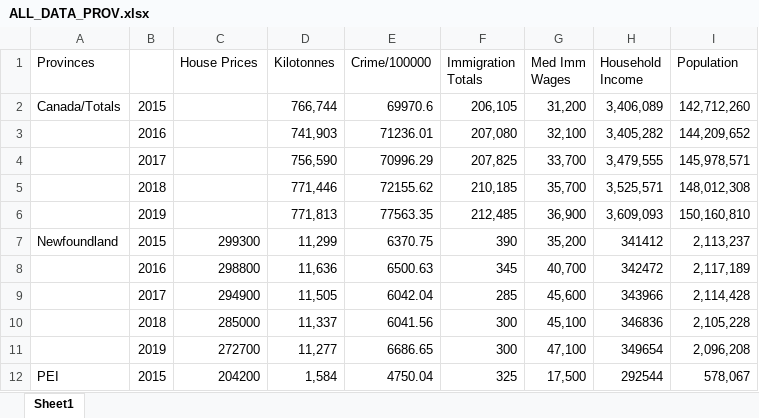
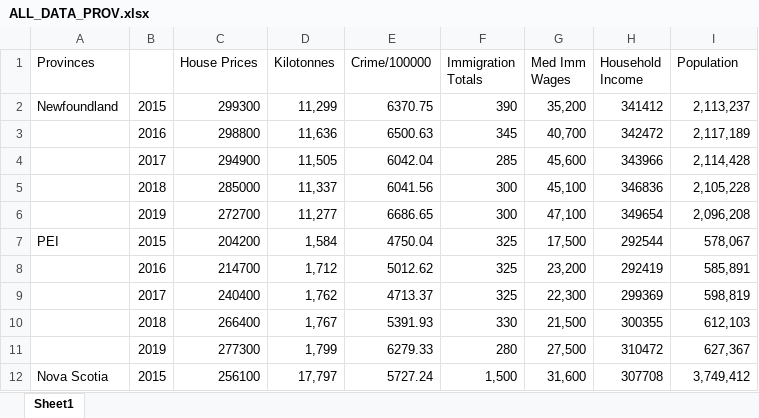
Before and after one commit to tahczeban/CANADIAN_REAL_ESTATE_PRICES, an Excel workbook: Data by Year:Prov:TOTALS/Data by Year_Prov_TOTALS/ALL_DATA_PROV.xlsx, sheet Sheet1, drawn as a sheet; only a part is shown; the shorter side is filled out with more unchanged rows; values as stored, in another font and other column widths than the file's, no borders; the diff names each change by its address in the sheet, - before the commit and + after, or states it on an @@ line.

```diff
--- a/Data by Year:Prov:TOTALS/Data by Year_Prov_TOTALS/ALL_DATA_PROV.xlsx (sheet Sheet1)
+++ b/Data by Year:Prov:TOTALS/Data by Year_Prov_TOTALS/ALL_DATA_PROV.xlsx (sheet Sheet1)
-row 2: Canada/Totals | 2015 |  | 766,744 | 69970.6 | 206,105 | 31,200 | 3,406,089 | 142,712,260
-row 3:  | 2016 |  | 741,903 | 71236.01 | 207,080 | 32,100 | 3,405,282 | 144,209,652
-row 4:  | 2017 |  | 756,590 | 70996.29 | 207,825 | 33,700 | 3,479,555 | 145,978,571
-row 5:  | 2018 |  | 771,446 | 72155.62 | 210,185 | 35,700 | 3,525,571 | 148,012,308
-row 6:  | 2019 |  | 771,813 | 77563.35 | 212,485 | 36,900 | 3,609,093 | 150,160,810
```
Also changed, not shown: 3 other files.
